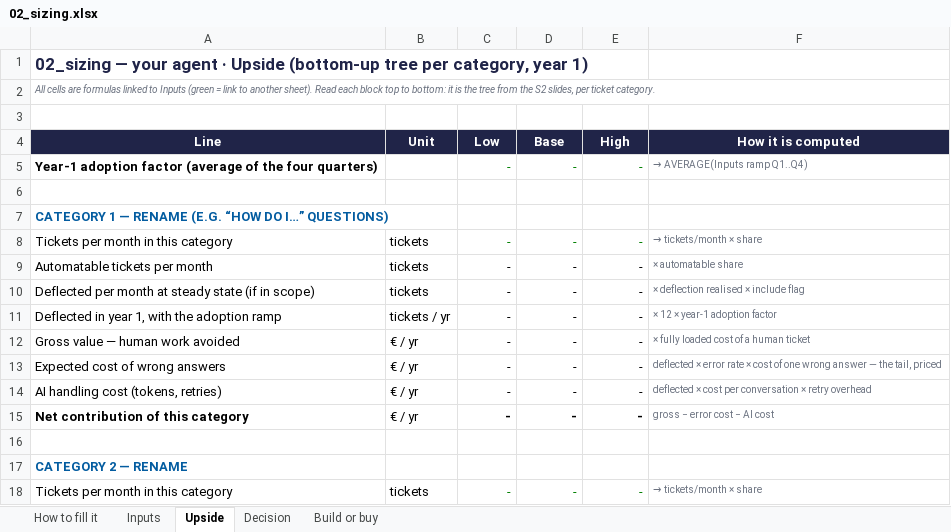
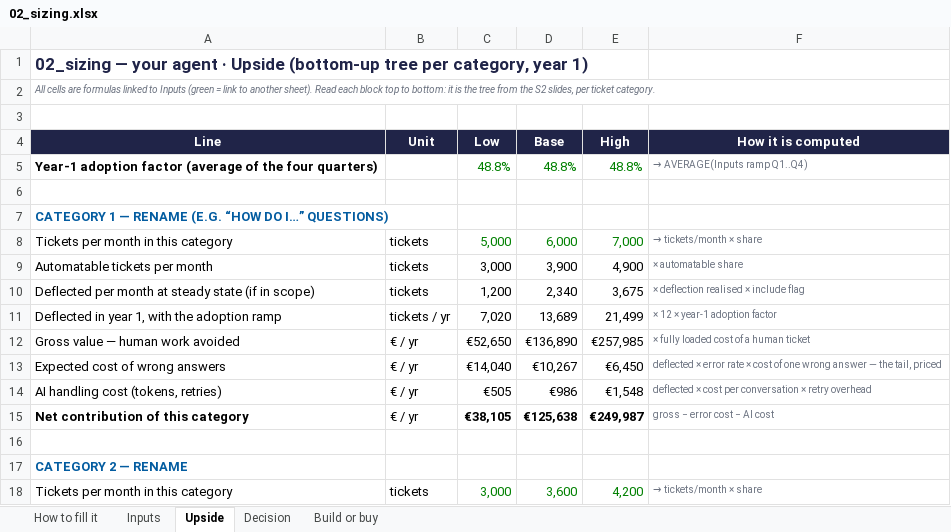
Before and after one commit to dhiabencheikh/Data-AI-Product-P2, an Excel workbook: 02_sizing.xlsx, sheet Upside, drawn as a sheet; only a part is shown; values as stored, in another font and other column widths than the file's, no borders; charts and pictures not drawn; the diff covers the shown part only; the diff names each change by its address in the sheet, - before the commit and + after, or states it on an @@ line.

Commit message:
Fill in the sizing sheet for the Ledgerly copilot (base case: €10 per ticket)

```diff
--- a/02_sizing.xlsx (sheet Upside)
+++ b/02_sizing.xlsx (sheet Upside)
-C5 (Low): -
+C5 (Low): 48.8%
-D5 (Base): -
+D5 (Base): 48.8%
-E5 (High): -
+E5 (High): 48.8%
-C8 (Low): -
+C8 (Low): 5,000
-D8 (Base): -
+D8 (Base): 6,000
-E8 (High): -
+E8 (High): 7,000
-C9 (Low): -
+C9 (Low): 3,000
-D9 (Base): -
+D9 (Base): 3,900
-E9 (High): -
+E9 (High): 4,900
-C10 (Low): -
+C10 (Low): 1,200
-D10 (Base): -
+D10 (Base): 2,340
-E10 (High): -
+E10 (High): 3,675
-C11 (Low): -
+C11 (Low): 7,020
-D11 (Base): -
+D11 (Base): 13,689
-E11 (High): -
+E11 (High): 21,499
-C12 (Low): -
+C12 (Low): €52,650
-D12 (Base): -
+D12 (Base): €136,890
-E12 (High): -
+E12 (High): €257,985
-C13 (Low): -
+C13 (Low): €14,040
-D13 (Base): -
+D13 (Base): €10,267
-E13 (High): -
+E13 (High): €6,450
-C14 (Low): -
+C14 (Low): €505
-D14 (Base): -
+D14 (Base): €986
-E14 (High): -
+E14 (High): €1,548
-C15 (Low): -
+C15 (Low): €38,105
-D15 (Base): -
+D15 (Base): €125,638
-E15 (High): -
+E15 (High): €249,987
-C18 (Low): -
+C18 (Low): 3,000
-D18 (Base): -
+D18 (Base): 3,600
-E18 (High): -
+E18 (High): 4,200
```
Also changed, not shown: 63 edited cells elsewhere in this sheet, sheet Inputs, sheet Build or buy, sheet Decision, charts or pictures.
